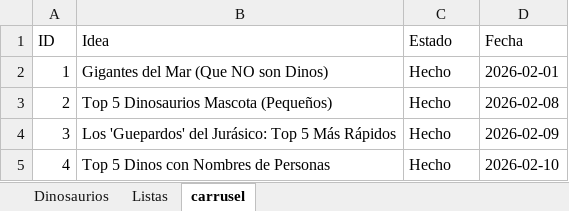
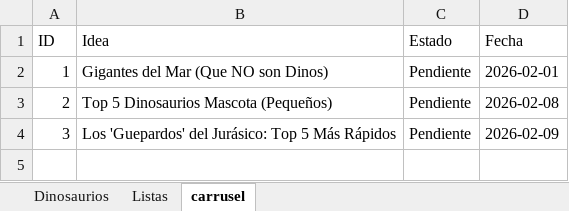
Before and after one commit to Pain6400/promts_dinos, an Excel workbook: plantilla_dinosaurios_100.xlsx, sheet carrusel, drawn as a sheet; values as stored, in another font and other column widths than the file's, no borders; the diff names each change by its address in the sheet, - before the commit and + after, or states it on an @@ line.

Commit message:
Revert "feat: Add new skill for scientifically accurate dinosaur prompt generation and a workflow for TikTok carousel images."
This reverts commit 6825decf725e470b21fd783085be57c59fd47d0a.

```diff
--- a/plantilla_dinosaurios_100.xlsx (sheet carrusel)
+++ b/plantilla_dinosaurios_100.xlsx (sheet carrusel)
-C2:C4 (Estado): Hecho
+C2:C4 (Estado): Pendiente
-row 5: 4 | Top 5 Dinos con Nombres de Personas | Hecho | 2026-02-10
```
Also changed, not shown: 6 other files.
